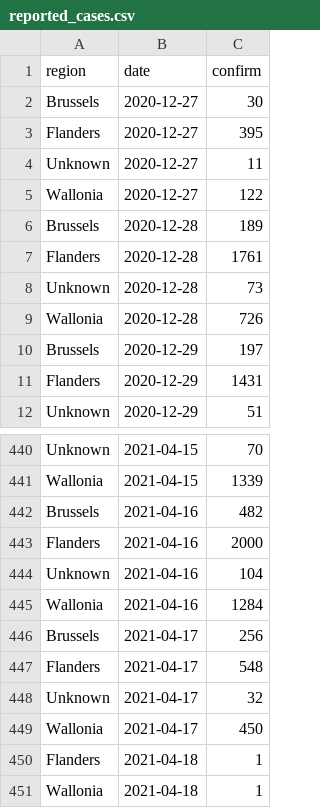
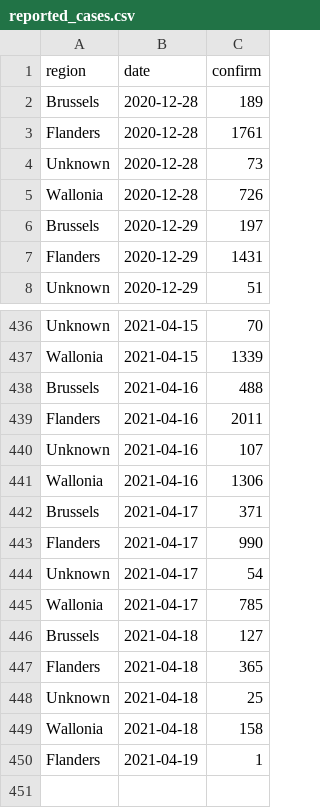
Before and after one commit to velmalopez/covid-rt-estimates, a CSV file: subnational/belgium/cases/summary/reported_cases.csv, drawn as a sheet; only a part is shown, gaps mark what is left out.

```diff
--- a/subnational/belgium/cases/summary/reported_cases.csv
+++ b/subnational/belgium/cases/summary/reported_cases.csv
@@ -1,6 +1,2 @@
 region,date,confirm
-Brussels,2020-12-27,30
-Flanders,2020-12-27,395
-Unknown,2020-12-27,11
-Wallonia,2020-12-27,122
 Brussels,2020-12-28,189
@@ -441,11 +437,14 @@ Unknown,2021-04-15,70
 Wallonia,2021-04-15,1339
-Brussels,2021-04-16,482
-Flanders,2021-04-16,2000
-Unknown,2021-04-16,104
-Wallonia,2021-04-16,1284
-Brussels,2021-04-17,256
-Flanders,2021-04-17,548
-Unknown,2021-04-17,32
-Wallonia,2021-04-17,450
-Flanders,2021-04-18,1
-Wallonia,2021-04-18,1
+Brussels,2021-04-16,488
+Flanders,2021-04-16,2011
+Unknown,2021-04-16,107
+Wallonia,2021-04-16,1306
+Brussels,2021-04-17,371
+Flanders,2021-04-17,990
+Unknown,2021-04-17,54
+Wallonia,2021-04-17,785
+Brussels,2021-04-18,127
+Flanders,2021-04-18,365
+Unknown,2021-04-18,25
+Wallonia,2021-04-18,158
+Flanders,2021-04-19,1
```
Also changed, not shown: subnational/belgium/cases/summary/cases_by_infection.csv, subnational/belgium/cases/summary/cases_by_report.csv, 6 other files.
